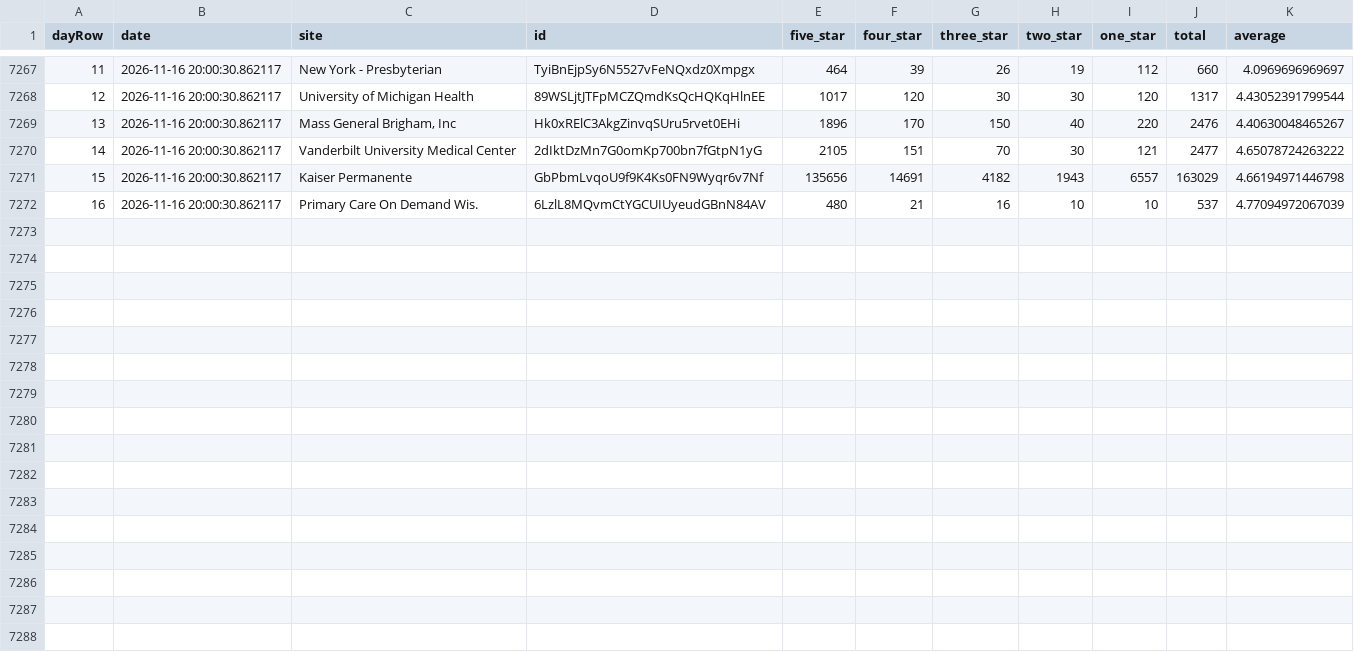
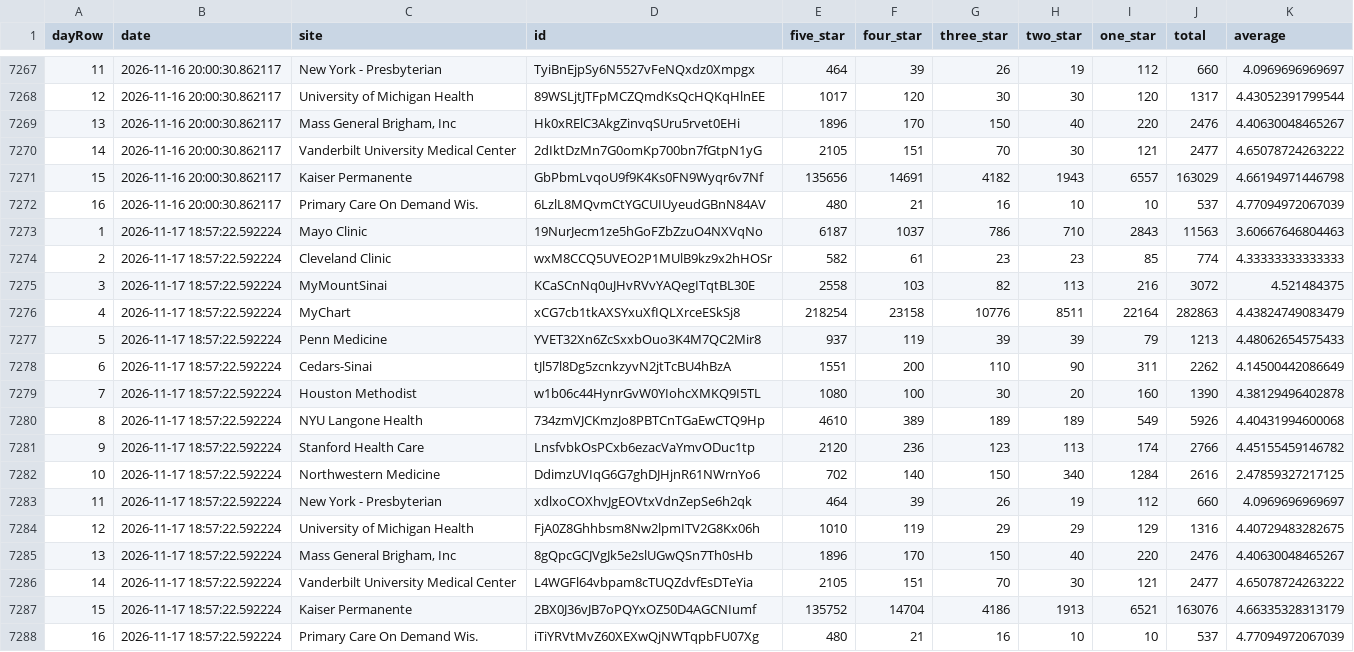
Before and after one commit to allen-black/android_scrape_update, a CSV file: android_ratings.csv, drawn as a sheet; only a part is shown, gaps mark what is left out; the diff names each change by its address in the sheet, - before the commit and + after, or states it on an @@ line.

```diff
--- a/android_ratings.csv
+++ b/android_ratings.csv
+row 7273: 1 | 2026-11-17 18:57:22.592224 | Mayo Clinic | 19NurJecm1ze5hGoFZbZzuO4NXVqNo | 6187 | 1037 | 786 | 710 | 2843 | 11563 | 3.60667646804463
+row 7274: 2 | 2026-11-17 18:57:22.592224 | Cleveland Clinic | wxM8CCQ5UVEO2P1MUlB9kz9x2hHOSr | 582 | 61 | 23 | 23 | 85 | 774 | 4.33333333333333
+row 7275: 3 | 2026-11-17 18:57:22.592224 | MyMountSinai | KCaSCnNq0uJHvRVvYAQegITqtBL30E | 2558 | 103 | 82 | 113 | 216 | 3072 | 4.521484375
+row 7276: 4 | 2026-11-17 18:57:22.592224 | MyChart | xCG7cb1tkAXSYxuXfIQLXrceESkSj8 | 218254 | 23158 | 10776 | 8511 | 22164 | 282863 | 4.43824749083479
+row 7277: 5 | 2026-11-17 18:57:22.592224 | Penn Medicine | YVET32Xn6ZcSxxbOuo3K4M7QC2Mir8 | 937 | 119 | 39 | 39 | 79 | 1213 | 4.48062654575433
+row 7278: 6 | 2026-11-17 18:57:22.592224 | Cedars-Sinai | tJl57l8Dg5zcnkzyvN2jtTcBU4hBzA | 1551 | 200 | 110 | 90 | 311 | 2262 | 4.14500442086649
+row 7279: 7 | 2026-11-17 18:57:22.592224 | Houston Methodist | w1b06c44HynrGvW0YIohcXMKQ9I5TL | 1080 | 100 | 30 | 20 | 160 | 1390 | 4.38129496402878
+row 7280: 8 | 2026-11-17 18:57:22.592224 | NYU Langone Health | 734zmVJCKmzJo8PBTCnTGaEwCTQ9Hp | 4610 | 389 | 189 | 189 | 549 | 5926 | 4.40431994600068
+row 7281: 9 | 2026-11-17 18:57:22.592224 | Stanford Health Care | LnsfvbkOsPCxb6ezacVaYmvODuc1tp | 2120 | 236 | 123 | 113 | 174 | 2766 | 4.45155459146782
+row 7282: 10 | 2026-11-17 18:57:22.592224 | Northwestern Medicine | DdimzUVIqG6G7ghDJHjnR61NWrnYo6 | 702 | 140 | 150 | 340 | 1284 | 2616 | 2.47859327217125
+row 7283: 11 | 2026-11-17 18:57:22.592224 | New York - Presbyterian | xdlxoCOXhvJgEOVtxVdnZepSe6h2qk | 464 | 39 | 26 | 19 | 112 | 660 | 4.0969696969697
+row 7284: 12 | 2026-11-17 18:57:22.592224 | University of Michigan Health | FjA0Z8Ghhbsm8Nw2lpmITV2G8Kx06h | 1010 | 119 | 29 | 29 | 129 | 1316 | 4.40729483282675
+row 7285: 13 | 2026-11-17 18:57:22.592224 | Mass General Brigham, Inc | 8gQpcGCJVgJk5e2slUGwQSn7Th0sHb | 1896 | 170 | 150 | 40 | 220 | 2476 | 4.40630048465267
+row 7286: 14 | 2026-11-17 18:57:22.592224 | Vanderbilt University Medical Center | L4WGFl64vbpam8cTUQZdvfEsDTeYia | 2105 | 151 | 70 | 30 | 121 | 2477 | 4.65078724263222
+row 7287: 15 | 2026-11-17 18:57:22.592224 | Kaiser Permanente | 2BX0J36vJB7oPQYxOZ50D4AGCNIumf | 135752 | 14704 | 4186 | 1913 | 6521 | 163076 | 4.66335328313179
+row 7288: 16 | 2026-11-17 18:57:22.592224 | Primary Care On Demand Wis. | iTiYRVtMvZ60XEXwQjNWTqpbFU07Xg | 480 | 21 | 16 | 10 | 10 | 537 | 4.77094972067039
```
